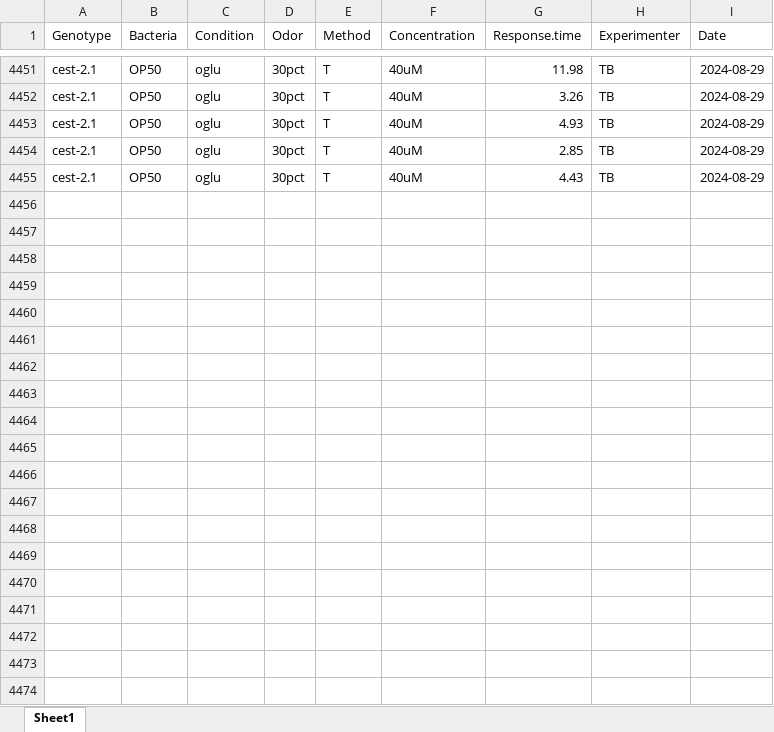
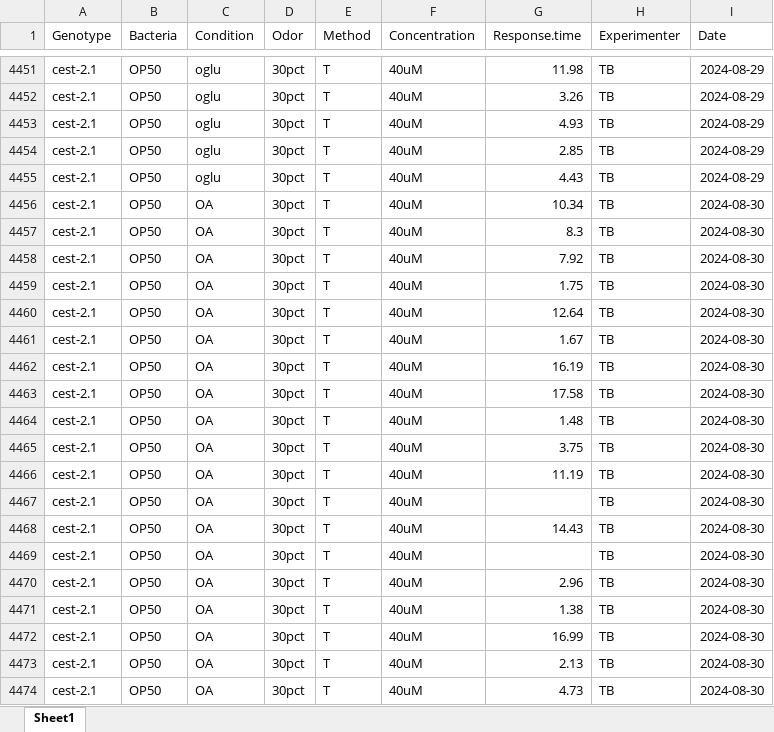
Before and after one commit to ODonnellLab/cest-2.1-manuscript, an Excel workbook: data/allsosdata.xlsx, sheet Sheet1, drawn as a sheet; only a part is shown, gaps mark what is left out; values as stored, in another font and other column widths than the file's, no borders; the diff covers the shown part only; the diff names each change by its address in the sheet, - before the commit and + after, or states it on an @@ line.

```diff
--- a/data/allsosdata.xlsx (sheet Sheet1)
+++ b/data/allsosdata.xlsx (sheet Sheet1)
+row 4456: cest-2.1 | OP50 | OA | 30pct | T | 40uM | 10.34 | TB | 2024-08-30
+row 4457: cest-2.1 | OP50 | OA | 30pct | T | 40uM | 8.3 | TB | 2024-08-30
+row 4458: cest-2.1 | OP50 | OA | 30pct | T | 40uM | 7.92 | TB | 2024-08-30
+row 4459: cest-2.1 | OP50 | OA | 30pct | T | 40uM | 1.75 | TB | 2024-08-30
+row 4460: cest-2.1 | OP50 | OA | 30pct | T | 40uM | 12.64 | TB | 2024-08-30
+row 4461: cest-2.1 | OP50 | OA | 30pct | T | 40uM | 1.67 | TB | 2024-08-30
+row 4462: cest-2.1 | OP50 | OA | 30pct | T | 40uM | 16.19 | TB | 2024-08-30
+row 4463: cest-2.1 | OP50 | OA | 30pct | T | 40uM | 17.58 | TB | 2024-08-30
+row 4464: cest-2.1 | OP50 | OA | 30pct | T | 40uM | 1.48 | TB | 2024-08-30
+row 4465: cest-2.1 | OP50 | OA | 30pct | T | 40uM | 3.75 | TB | 2024-08-30
+row 4466: cest-2.1 | OP50 | OA | 30pct | T | 40uM | 11.19 | TB | 2024-08-30
+row 4467: cest-2.1 | OP50 | OA | 30pct | T | 40uM |  | TB | 2024-08-30
+row 4468: cest-2.1 | OP50 | OA | 30pct | T | 40uM | 14.43 | TB | 2024-08-30
+row 4469: cest-2.1 | OP50 | OA | 30pct | T | 40uM |  | TB | 2024-08-30
+row 4470: cest-2.1 | OP50 | OA | 30pct | T | 40uM | 2.96 | TB | 2024-08-30
+row 4471: cest-2.1 | OP50 | OA | 30pct | T | 40uM | 1.38 | TB | 2024-08-30
+row 4472: cest-2.1 | OP50 | OA | 30pct | T | 40uM | 16.99 | TB | 2024-08-30
+row 4473: cest-2.1 | OP50 | OA | 30pct | T | 40uM | 2.13 | TB | 2024-08-30
+row 4474: cest-2.1 | OP50 | OA | 30pct | T | 40uM | 4.73 | TB | 2024-08-30
```
Also changed, not shown: 155 added rows elsewhere in this sheet, data/sos_all_assays.xlsx, 2 other files.
